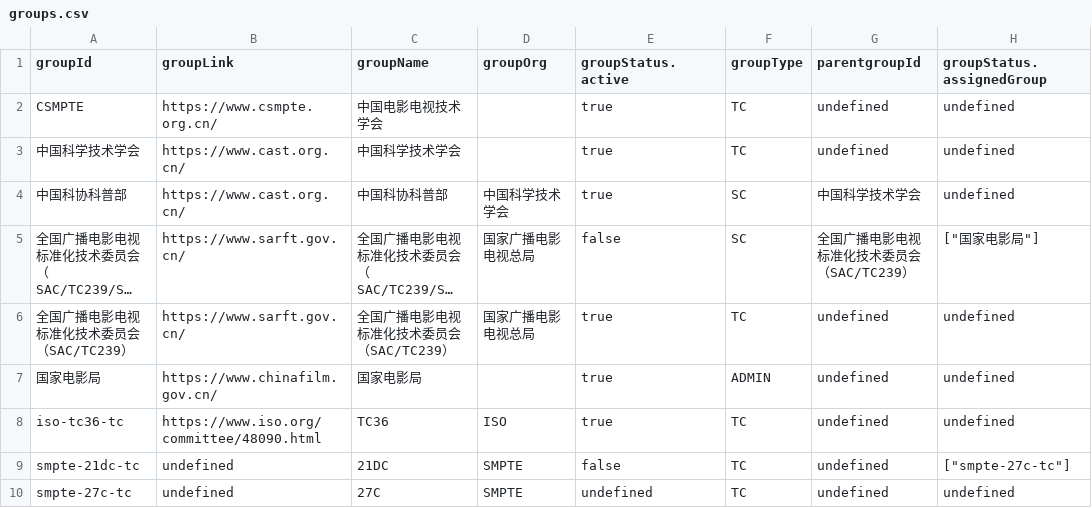
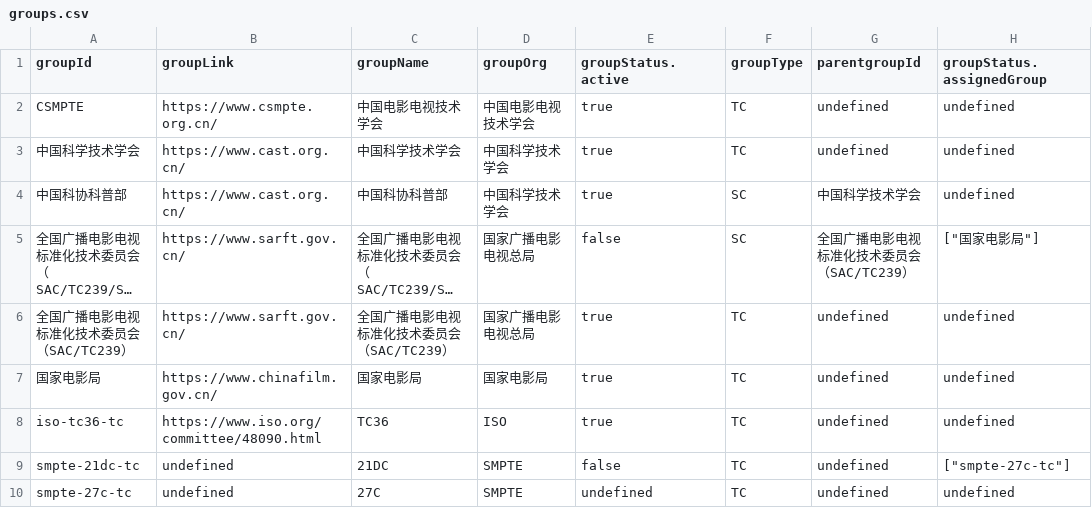
Before and after one commit to zhangzhangco/-, a CSV file: groups.csv, drawn as a sheet; only a part is shown; long unchanged cells end in …; the diff names each change by its address in the sheet, - before the commit and + after, or states it on an @@ line.

```diff
--- a/groups.csv
+++ b/groups.csv
-D2 (groupOrg): (empty)
+D2 (groupOrg): 中国电影电视技术学会
-D3 (groupOrg): (empty)
+D3 (groupOrg): 中国科学技术学会
-D7 (groupOrg): (empty)
+D7 (groupOrg): 国家电影局
-F7 (groupType): ADMIN
+F7 (groupType): TC
```
Also changed, not shown: 3 other files.
